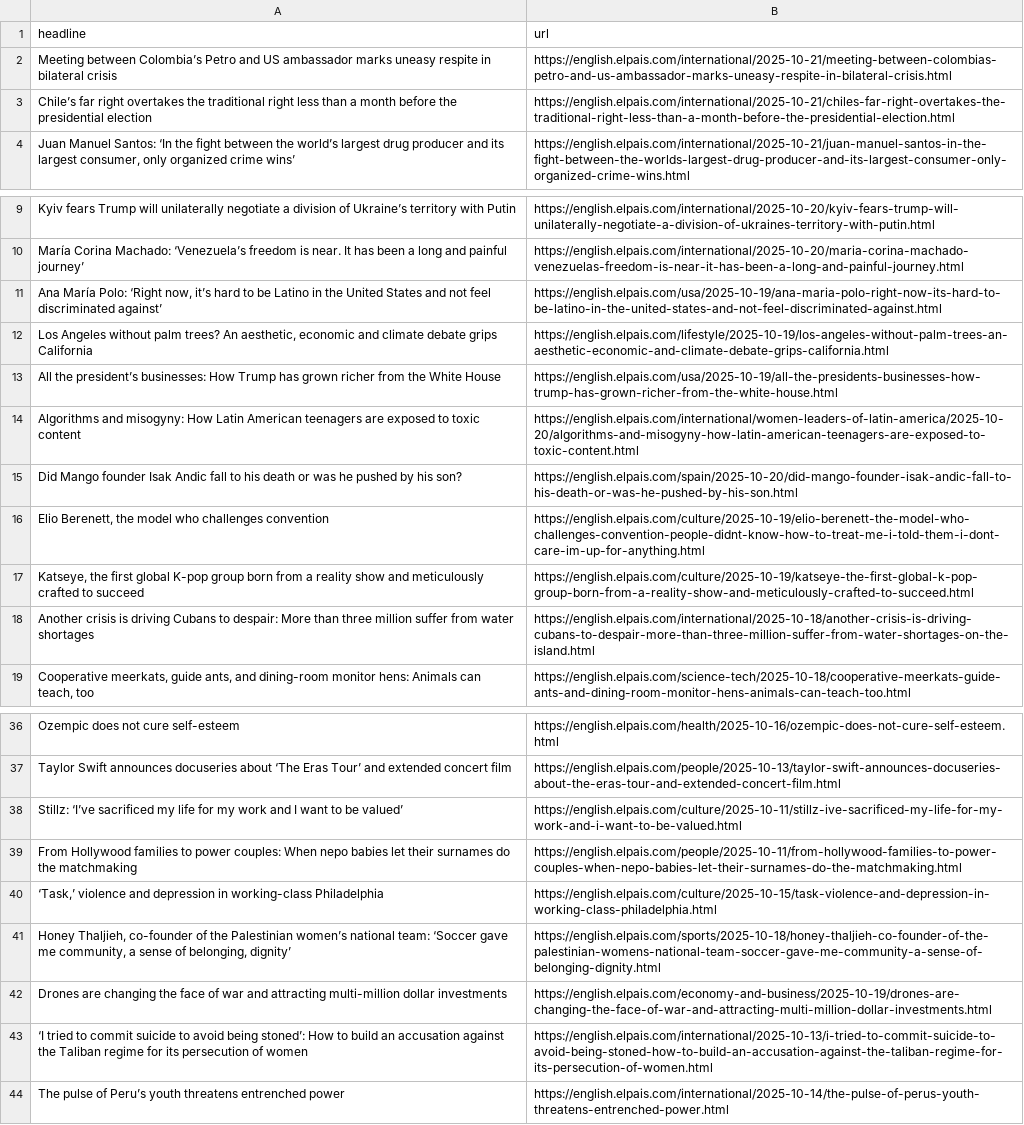
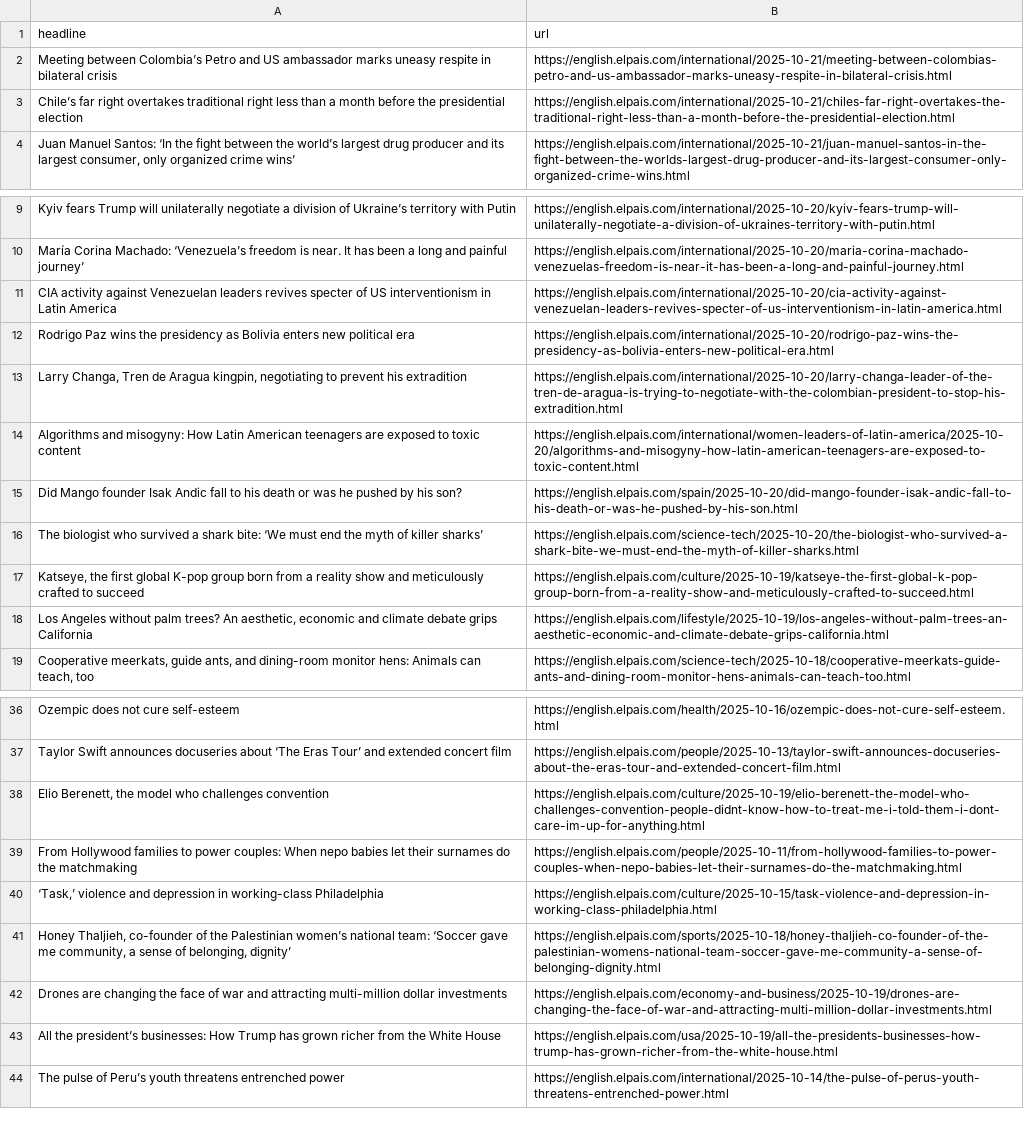
Before and after one commit to patvoe/lede-2024-auto-scraper, a CSV file: headlines.csv, drawn as a sheet; only a part is shown, gaps mark what is left out; removed rows and columns are numbered as before the commit, all else as after; the diff names each change by its address in the sheet, - before the commit and + after, or states it on an @@ line.

```diff
--- a/headlines.csv
+++ b/headlines.csv
-A3 (headline): …right overtakes the traditional right…
+A3 (headline): …right overtakes traditional right…
-row 11: Ana María Polo: ‘Right now, it’s hard to be Latino in the United States and not feel discriminated against’ | https://english.elpais.com/usa/2025-10-19/ana-maria-polo-right-now-its-hard-to-be-latino-in-the-united-states-and-not-feel-discriminated-against.html
+row 11: CIA activity against Venezuelan leaders revives specter of US interventionism in Latin America | https://english.elpais.com/international/2025-10-20/cia-activity-against-venezuelan-leaders-revives-specter-of-us-interventionism-in-latin-america.html
+row 12: Rodrigo Paz wins the presidency as Bolivia enters new political era | https://english.elpais.com/international/2025-10-20/rodrigo-paz-wins-the-presidency-as-bolivia-enters-new-political-era.html
+row 13: Larry Changa, Tren de Aragua kingpin, negotiating to prevent his extradition | https://english.elpais.com/international/2025-10-20/larry-changa-leader-of-the-tren-de-aragua-is-trying-to-negotiate-with-the-colombian-president-to-stop-his-extradition.html
+row 16: The biologist who survived a shark bite: ‘We must end the myth of killer sharks’ | https://english.elpais.com/science-tech/2025-10-20/the-biologist-who-survived-a-shark-bite-we-must-end-the-myth-of-killer-sharks.html
-row 18: Another crisis is driving Cubans to despair: More than three million suffer from water shortages | https://english.elpais.com/international/2025-10-18/another-crisis-is-driving-cubans-to-despair-more-than-three-million-suffer-from-water-shortages-on-the-island.html
@@ row 12 moved to row 18: Los Angeles without palm trees? An aesth… @@
-row 38: Stillz: ‘I’ve sacrificed my life for my work and I want to be valued’ | https://english.elpais.com/culture/2025-10-11/stillz-ive-sacrificed-my-life-for-my-work-and-i-want-to-be-valued.html
@@ row 16 moved to row 38: Elio Berenett, the model who challenges … @@
-row 43: ‘I tried to commit suicide to avoid being stoned’: How to build an accusation against the Taliban regime for its persecution of women | https://english.elpais.com/international/2025-10-13/i-tried-to-commit-suicide-to-avoid-being-stoned-how-to-build-an-accusation-against-the-taliban-regime-for-its-persecution-of-women.html
@@ row 13 moved to row 43: All the president’s businesses: How Trum… @@
```
